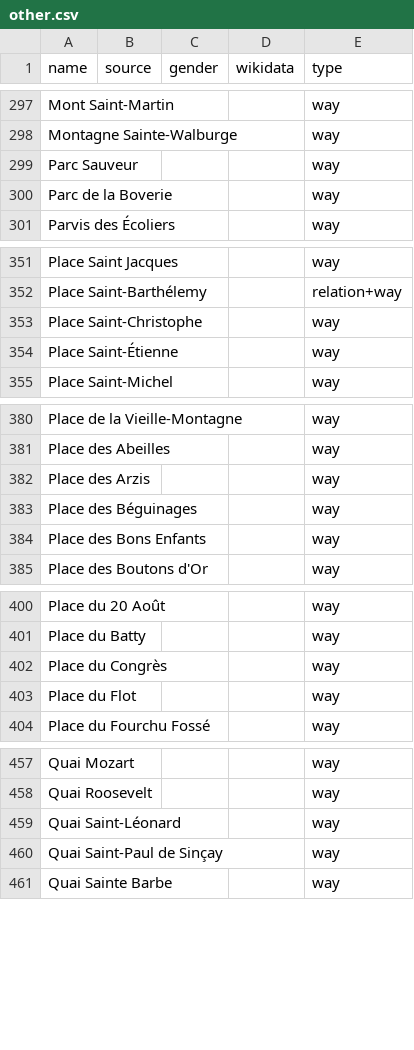
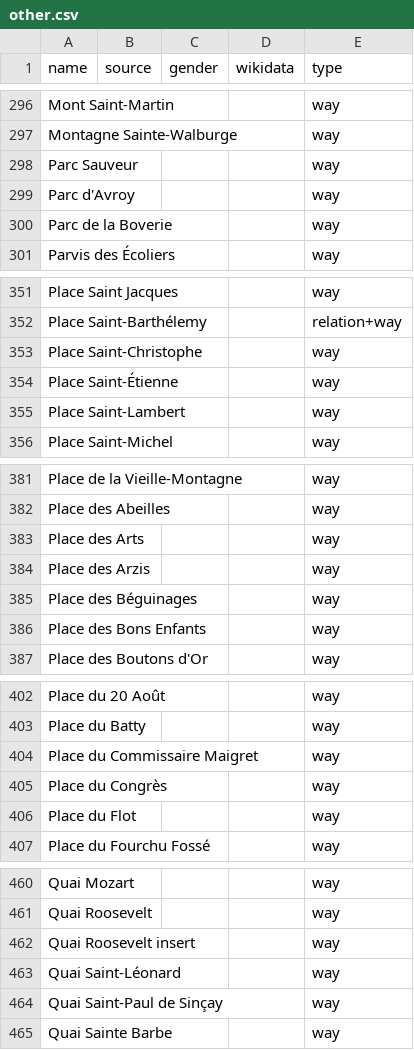
Before and after one commit to EqualStreetNames/equalstreetnames-liege, a CSV file: data/other.csv, drawn as a sheet; only a part is shown, gaps mark what is left out; the diff covers the shown part only; the diff names each change by its address in the sheet, - before the commit and + after, or states it on an @@ line.

```diff
--- a/data/other.csv
+++ b/data/other.csv
+row 299: Parc d'Avroy |  |  |  | way
+row 355: Place Saint-Lambert |  |  |  | way
+row 383: Place des Arts |  |  |  | way
+row 404: Place du Commissaire Maigret |  |  |  | way
+row 462: Quai Roosevelt insert |  |  |  | way
```
Also changed, not shown: 11 added rows, 8 removed rows and 3 edited cells elsewhere in this file, data/gender.csv, 3 other files.
